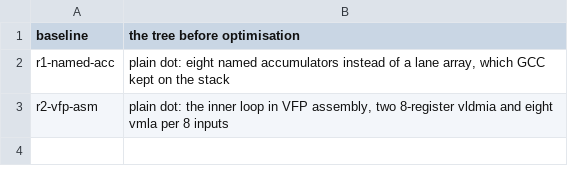
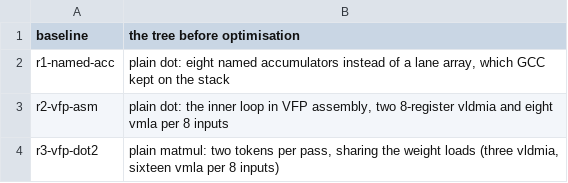
Before and after one commit to bynds/strands-decider, a TSV file: ports/jibo/perfvm/results/rounds.tsv, drawn as a sheet.

```diff
--- a/ports/jibo/perfvm/results/rounds.tsv
+++ b/ports/jibo/perfvm/results/rounds.tsv
@@ -3 +3,2 @@ r1-named-acc	plain dot: eight named accumulators instead of a lane array, which
 r2-vfp-asm	plain dot: the inner loop in VFP assembly, two 8-register vldmia and eight vmla per 8 inputs
+r3-vfp-dot2	plain matmul: two tokens per pass, sharing the weight loads (three vldmia, sixteen vmla per 8 inputs)
```
Also changed, not shown: 3 other files.
